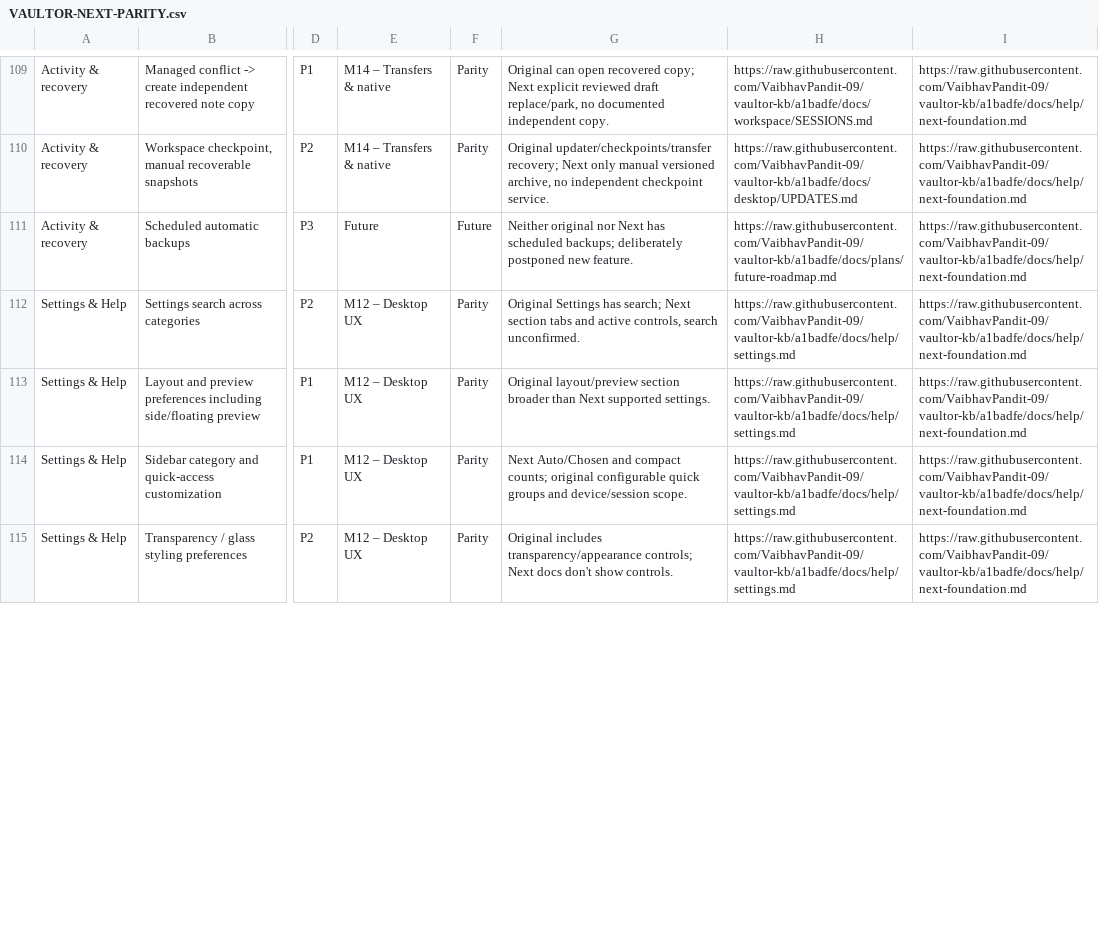
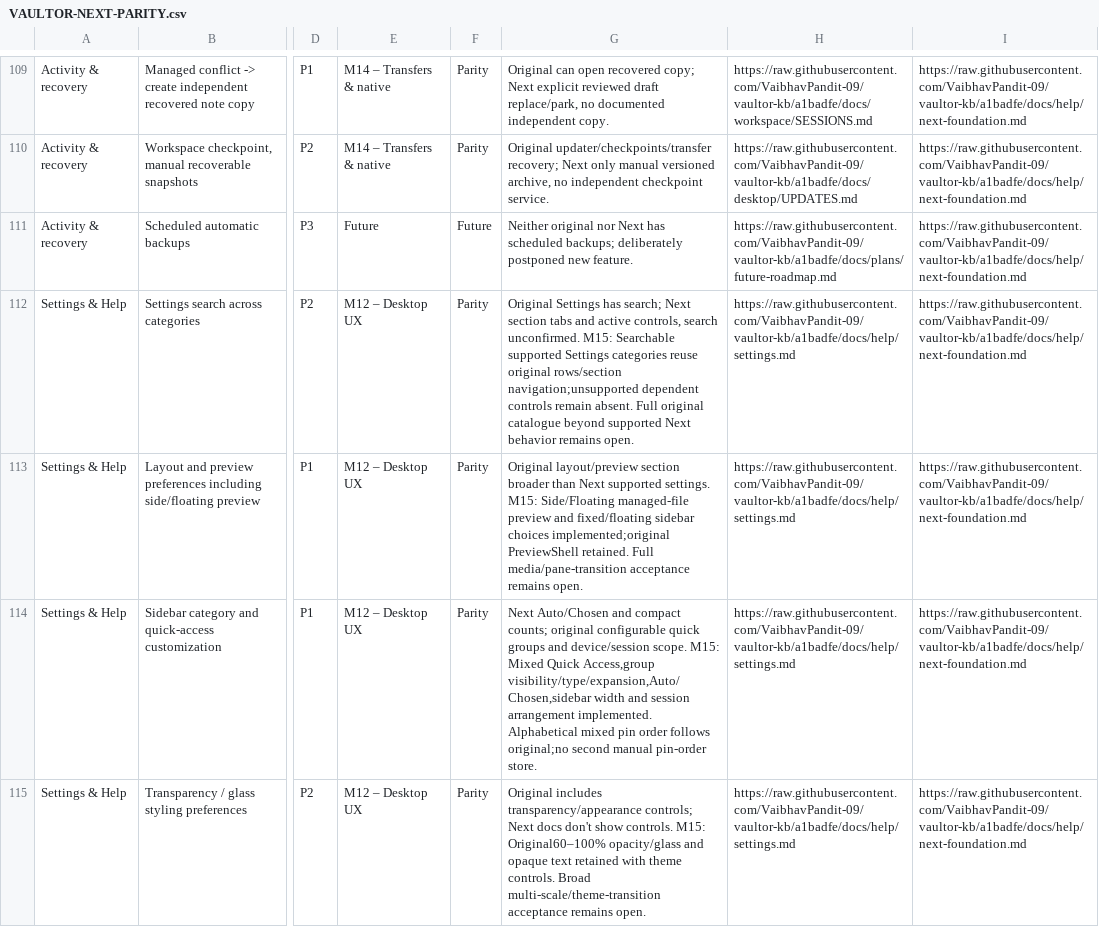
Before and after one commit to VaibhavPandit-09/vaultor-kb, a CSV file: docs/plans/VAULTOR-NEXT-PARITY.csv, drawn as a sheet; only a part is shown, gaps mark what is left out; the diff covers the shown part only; the diff names each change by its address in the sheet, - before the commit and + after, or states it on an @@ line.

Commit message:
Restore supported everyday desktop controls for M15 candidate

```diff
--- a/docs/plans/VAULTOR-NEXT-PARITY.csv
+++ b/docs/plans/VAULTOR-NEXT-PARITY.csv
-G112: …search unconfirmed.
+G112: …search unconfirmed. M15: Searchable supported Settings categories reuse original rows/section navigation;unsupported dependent controls remain absent. Full original catalogue beyond supported Next behavior remains open.
-G113: …supported settings.
+G113: …supported settings. M15: Side/Floating managed-file preview and fixed/floating sidebar choices implemented;original PreviewShell retained. Full media/pane-transition acceptance remains open.
-G114: …device/session scope.
+G114: …device/session scope. M15: Mixed Quick Access,group visibility/type/expansion,Auto/Chosen,sidebar width and session arrangement implemented. Alphabetical mixed pin order follows original;no second manual pin-order store.
-G115: …show controls.
+G115: …show controls. M15: Original60–100% opacity/glass and opaque text retained with theme controls. Broad multi-scale/theme-transition acceptance remains open.
```
Also changed, not shown: 17 edited cells elsewhere in this file, 52 other files.
